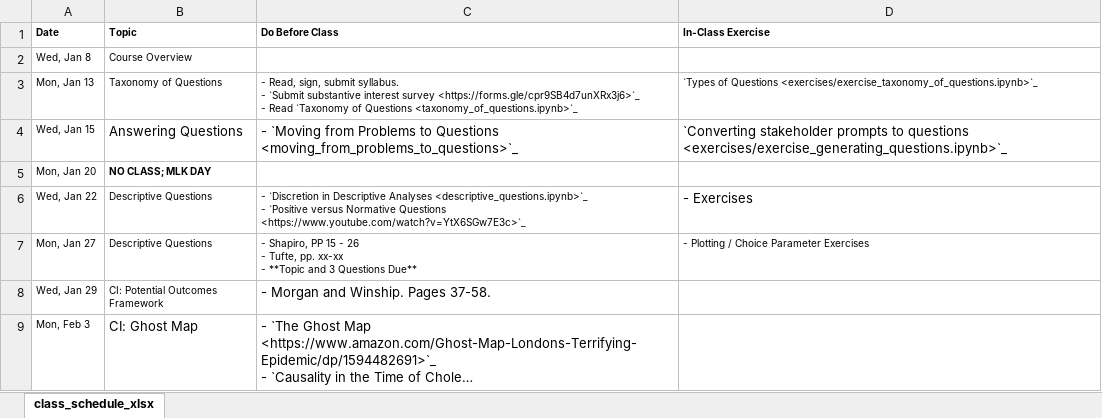
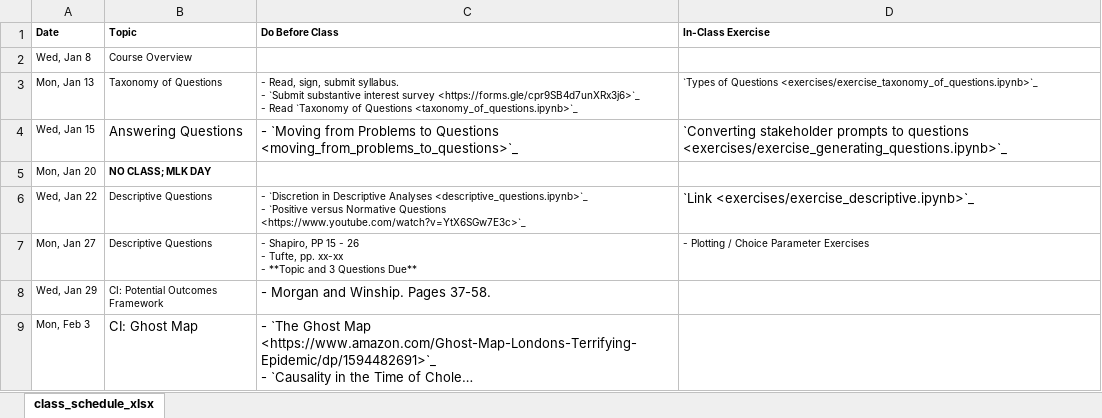
Before and after one commit to nickeubank/unifyingdatascience, an Excel workbook: source/class_schedule_xlsx.xlsx, sheet class_schedule_xlsx, drawn as a sheet; only a part is shown; long unchanged cells end in …; values as stored, in another font and other column widths than the file's, no borders; the diff names each change by its address in the sheet, - before the commit and + after, or states it on an @@ line.

Commit message:
add exercises for wednesday

```diff
--- a/source/class_schedule_xlsx.xlsx (sheet class_schedule_xlsx)
+++ b/source/class_schedule_xlsx.xlsx (sheet class_schedule_xlsx)
-D6 (In-Class Exercise): - Exercises
+D6 (In-Class Exercise): `Link <exercises/exercise_descriptive.ipynb>`_
```
Also changed, not shown: 39 other files.
